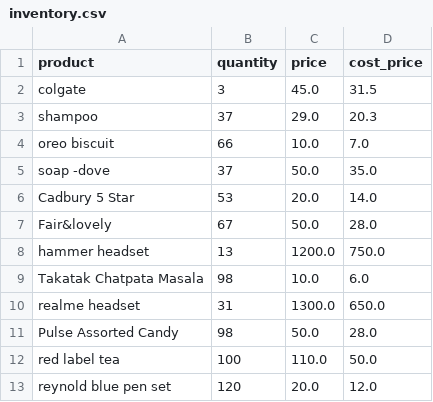
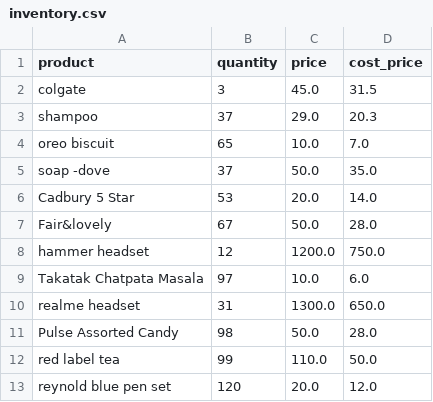
Before and after one commit to kartikeya2006jay/AI-Businesses, a CSV file: backend/data/inventory.csv, drawn as a sheet.

```diff
--- a/backend/data/inventory.csv
+++ b/backend/data/inventory.csv
@@ -3,3 +3,3 @@ colgate,3,45.0,31.5
 shampoo,37,29.0,20.3
-oreo biscuit,66,10.0,7.0
+oreo biscuit,65,10.0,7.0
 soap -dove,37,50.0,35.0
@@ -7,7 +7,7 @@ Cadbury 5 Star,53,20.0,14.0
 Fair&lovely,67,50.0,28.0
-hammer headset,13,1200.0,750.0
-Takatak Chatpata Masala,98,10.0,6.0
+hammer headset,12,1200.0,750.0
+Takatak Chatpata Masala,97,10.0,6.0
 realme headset,31,1300.0,650.0
 Pulse Assorted Candy,98,50.0,28.0
-red label tea,100,110.0,50.0
+red label tea,99,110.0,50.0
 reynold blue pen set,120,20.0,12.0
```
Also changed, not shown: backend/data/lending.csv, backend/data/transactions.csv, 8 other files.
